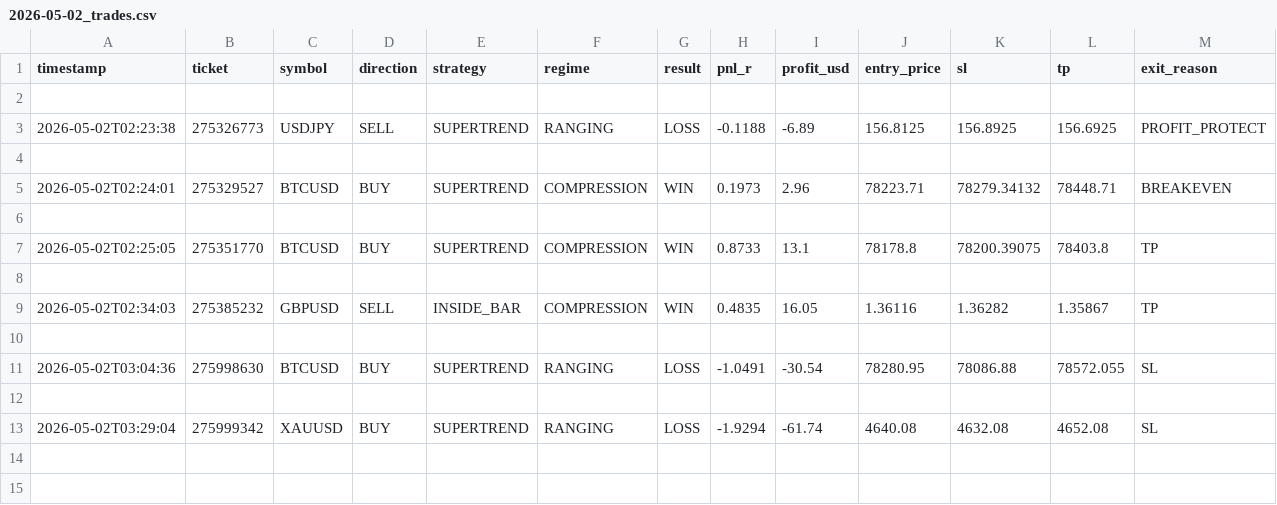
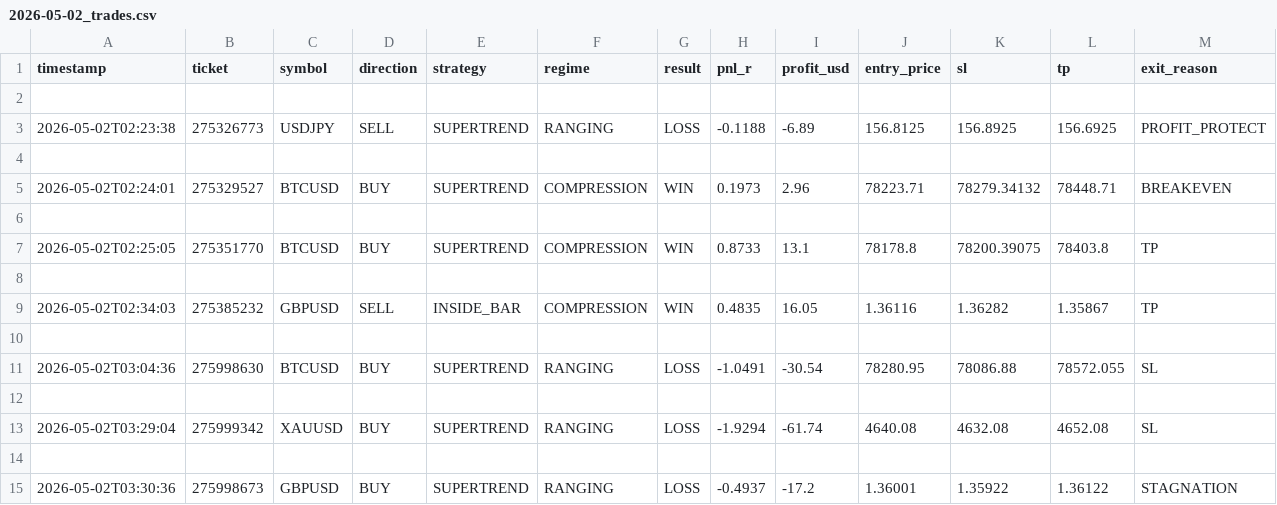
Before and after one commit to arsiqty9/aish-logs, a CSV file: 2026-05-02_trades.csv, drawn as a sheet; only a part is shown; rows hold the shown columns only; the diff names each change by its address in the sheet, - before the commit and + after, or states it on an @@ line.

```diff
--- a/2026-05-02_trades.csv
+++ b/2026-05-02_trades.csv
+row 14: (empty)
+row 15: 2026-05-02T03:30:36 | 275998673 | GBPUSD | BUY | SUPERTREND | RANGING | LOSS | -0.4937 | -17.2 | 1.36001 | 1.35922 | 1.36122 | STAGNATION
```
Also changed, not shown: 3 other files.
